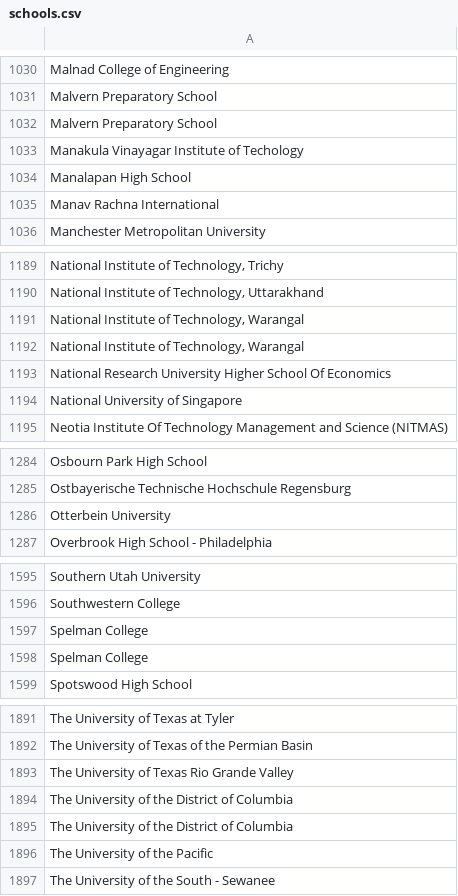
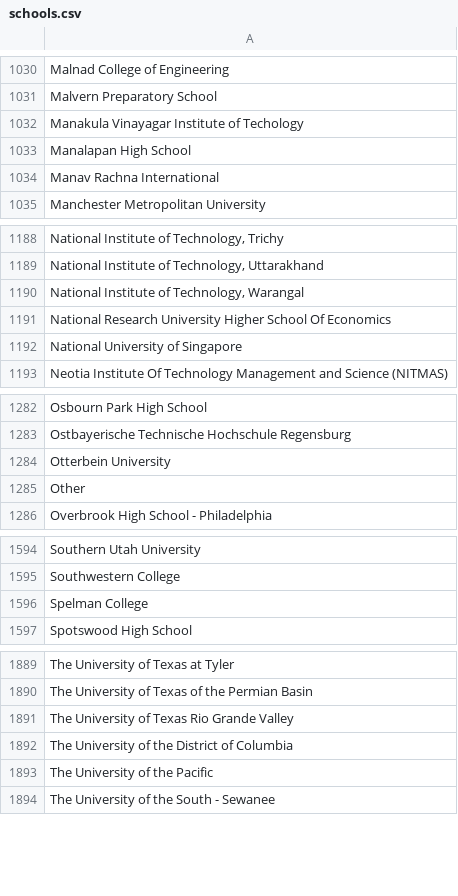
Before and after one commit to GeeseHacks/portal.geesehacks.com, a CSV file: public/schools.csv, drawn as a sheet; only a part is shown, gaps mark what is left out; removed rows and columns are numbered as before the commit, all else as after; the diff names each change by its address in the sheet, - before the commit and + after, or states it on an @@ line.

```diff
--- a/public/schools.csv
+++ b/public/schools.csv
-row 1032: Malvern Preparatory School
-row 1192: National Institute of Technology, Warangal
+row 1285: Other
-row 1598: Spelman College
-row 1894: The University of the District of Columbia
```
Also changed, not shown: 7 other files.
